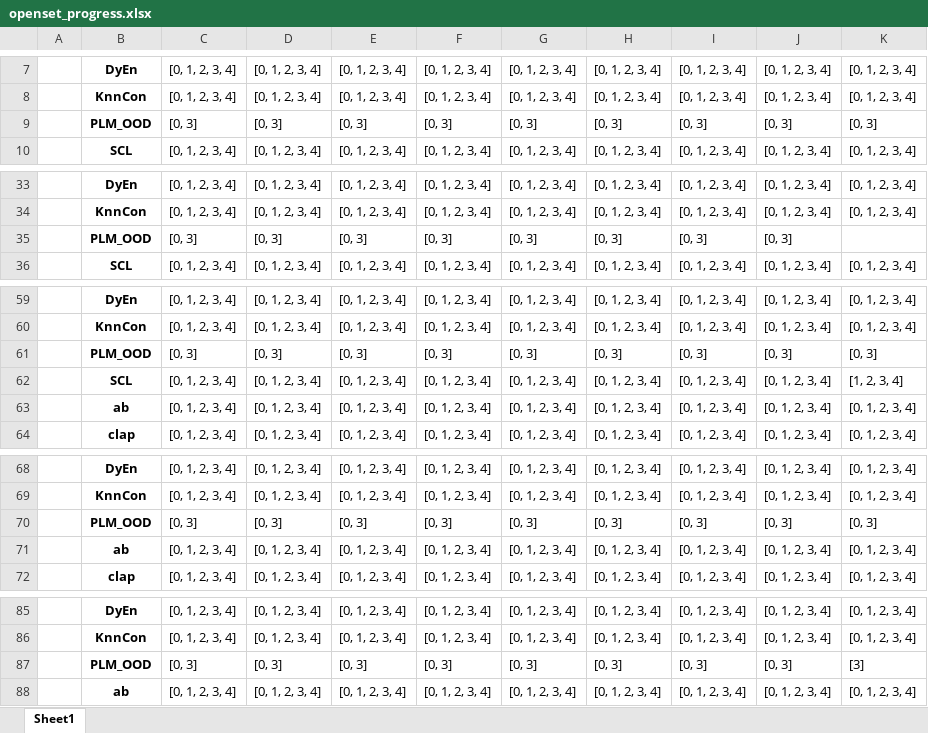
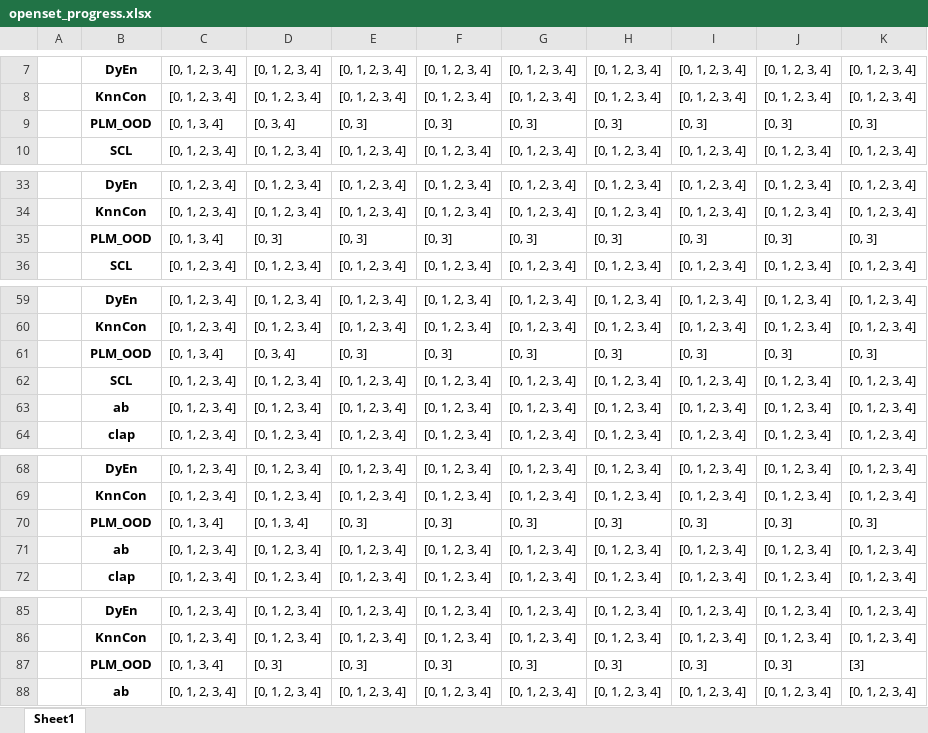
Before and after one commit to CNIC-DSL/BOLT, an Excel workbook: results/openset_progress.xlsx, sheet Sheet1, drawn as a sheet; only a part is shown, gaps mark what is left out; values as stored, in another font and other column widths than the file's, no borders; the diff covers the shown part only; the diff names each change by its address in the sheet, - before the commit and + after, or states it on an @@ line.

```diff
--- a/results/openset_progress.xlsx (sheet Sheet1)
+++ b/results/openset_progress.xlsx (sheet Sheet1)
-C9: [0, 3]
+C9: [0, 1, 3, 4]
-D9: [0, 3]
+D9: [0, 3, 4]
-C35: [0, 3]
+C35: [0, 1, 3, 4]
-K35: (empty)
+K35: [0, 3]
-C61: [0, 3]
+C61: [0, 1, 3, 4]
-D61: [0, 3]
+D61: [0, 3, 4]
-K62: [1, 2, 3, 4]
+K62: [0, 1, 2, 3, 4]
-C70: [0, 3]
+C70: [0, 1, 3, 4]
-D70: [0, 3]
+D70: [0, 1, 3, 4]
-C87: [0, 3]
+C87: [0, 1, 3, 4]
```
Also changed, not shown: 18 edited cells elsewhere in this sheet, results/openset_pivot.xlsx, 7 other files.
